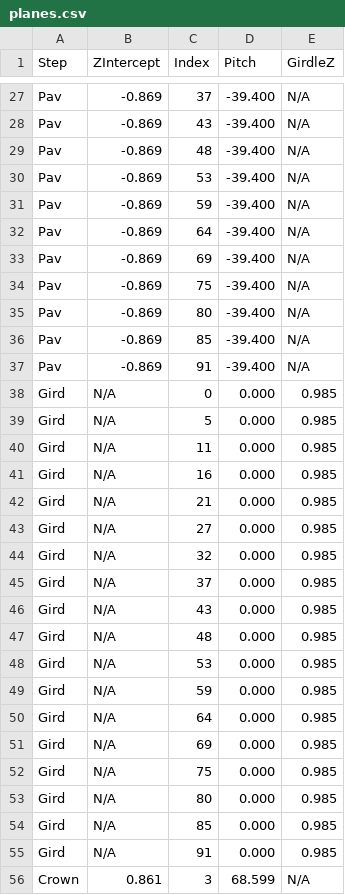
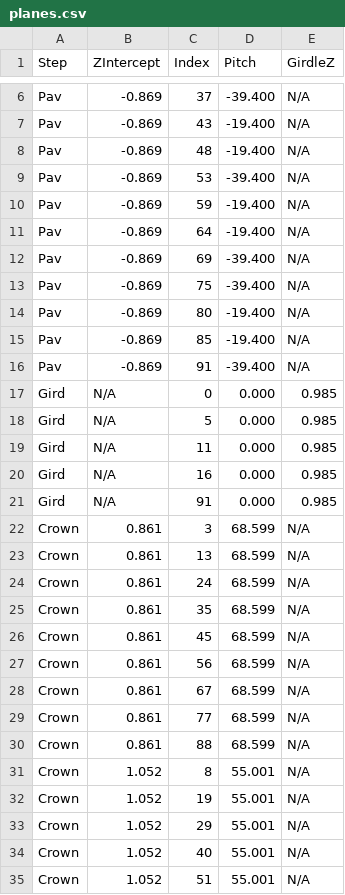
Before and after one commit to jaydeeko/orin_bcap_fork, a CSV file: planes.csv, drawn as a sheet; only a part is shown, gaps mark what is left out; the shorter side is filled out with more unchanged rows; the diff covers the shown part only.

```diff
--- a/planes.csv
+++ b/planes.csv
@@ -27,11 +6,11 @@
          Pav,      -0.869,          37,     -39.400,         N/A
-         Pav,      -0.869,          43,     -39.400,         N/A
-         Pav,      -0.869,          48,     -39.400,         N/A
+         Pav,      -0.869,          43,     -19.400,         N/A
+         Pav,      -0.869,          48,     -19.400,         N/A
          Pav,      -0.869,          53,     -39.400,         N/A
-         Pav,      -0.869,          59,     -39.400,         N/A
-         Pav,      -0.869,          64,     -39.400,         N/A
+         Pav,      -0.869,          59,     -19.400,         N/A
+         Pav,      -0.869,          64,     -19.400,         N/A
          Pav,      -0.869,          69,     -39.400,         N/A
          Pav,      -0.869,          75,     -39.400,         N/A
-         Pav,      -0.869,          80,     -39.400,         N/A
-         Pav,      -0.869,          85,     -39.400,         N/A
+         Pav,      -0.869,          80,     -19.400,         N/A
+         Pav,      -0.869,          85,     -19.400,         N/A
          Pav,      -0.869,          91,     -39.400,         N/A
@@ -41,15 +20,2 @@
         Gird,         N/A,          16,       0.000,       0.985
-        Gird,         N/A,          21,       0.000,       0.985
-        Gird,         N/A,          27,       0.000,       0.985
-        Gird,         N/A,          32,       0.000,       0.985
-        Gird,         N/A,          37,       0.000,       0.985
-        Gird,         N/A,          43,       0.000,       0.985
-        Gird,         N/A,          48,       0.000,       0.985
-        Gird,         N/A,          53,       0.000,       0.985
-        Gird,         N/A,          59,       0.000,       0.985
-        Gird,         N/A,          64,       0.000,       0.985
-        Gird,         N/A,          69,       0.000,       0.985
-        Gird,         N/A,          75,       0.000,       0.985
-        Gird,         N/A,          80,       0.000,       0.985
-        Gird,         N/A,          85,       0.000,       0.985
         Gird,         N/A,          91,       0.000,       0.985
```
Also changed, not shown: 21 removed rows and 1 edited cell elsewhere in this file, 6 other files.
